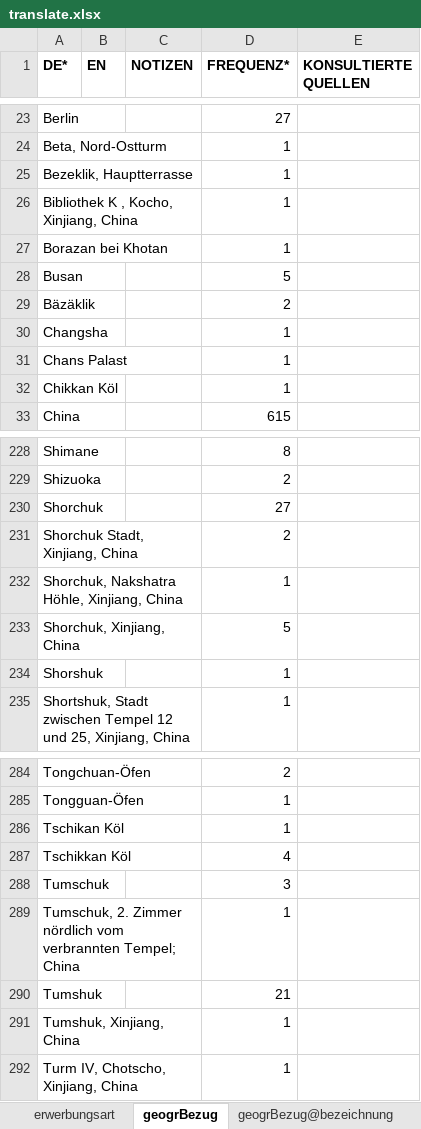
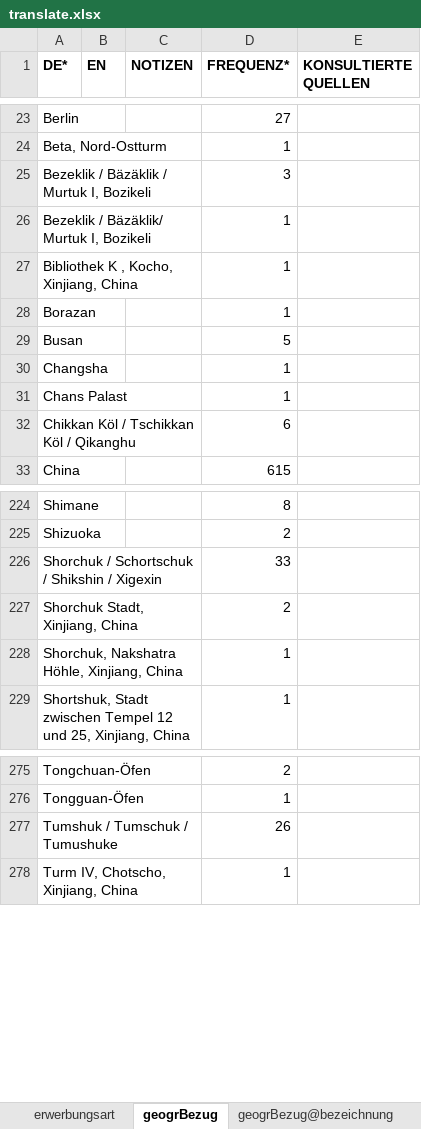
Before and after one commit to mokko/RST-levelup, an Excel workbook: data2/AKu-StuSam/translate.xlsx, sheet geogrBezug, drawn as a sheet; only a part is shown, gaps mark what is left out; values as stored, in another font and other column widths than the file's, no borders; removed rows and columns are numbered as before the commit, all else as after; the diff covers the shown part only; the diff names each change by its address in the sheet, - before the commit and + after, or states it on an @@ line.

```diff
--- a/data2/AKu-StuSam/translate.xlsx (sheet geogrBezug)
+++ b/data2/AKu-StuSam/translate.xlsx (sheet geogrBezug)
+row 25: Bezeklik / Bäzäklik / Murtuk I, Bozikeli |  |  | 3
-A26 (DE*): Bezeklik, Hauptterrasse
+A26 (DE*): Bezeklik / Bäzäklik/ Murtuk I, Bozikeli
-A28 (DE*): Borazan bei Khotan
+A28 (DE*): Borazan
-row 29: Bäzäklik |  |  | 2
-row 32: Chikkan Köl |  |  | 1
+row 32: Chikkan Köl / Tschikkan Köl / Qikanghu |  |  | 6
-row 230: Shorchuk |  |  | 27
+row 226: Shorchuk / Schortschuk / Shikshin / Xigexin |  |  | 33
-row 233: Shorchuk, Xinjiang, China |  |  | 5
-row 234: Shorshuk |  |  | 1
-row 286: Tschikan Köl |  |  | 1
-row 287: Tschikkan Köl |  |  | 4
-row 288: Tumschuk |  |  | 3
-row 289: Tumschuk, 2. Zimmer nördlich vom verbrannten Tempel; China |  |  | 1
-row 290: Tumshuk |  |  | 21
-row 291: Tumshuk, Xinjiang, China |  |  | 1
+row 277: Tumshuk / Tumschuk / Tumushuke |  |  | 26
```
Also changed, not shown: 4 added rows, 12 removed rows and 13 edited cells elsewhere in this sheet, sheet geogrBezug@bezeichnung, sheet materialTechnik@artAusgabe, other sheet tabs, data2/AKu-StuSam/vindex.xlsx, 1 other file.
